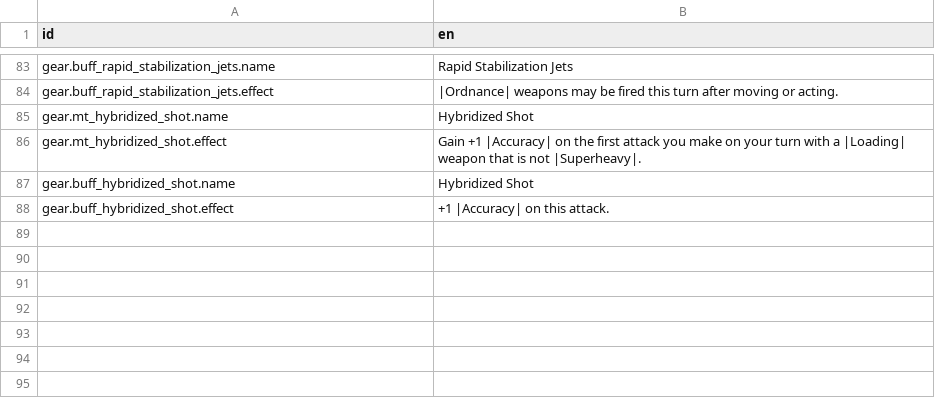
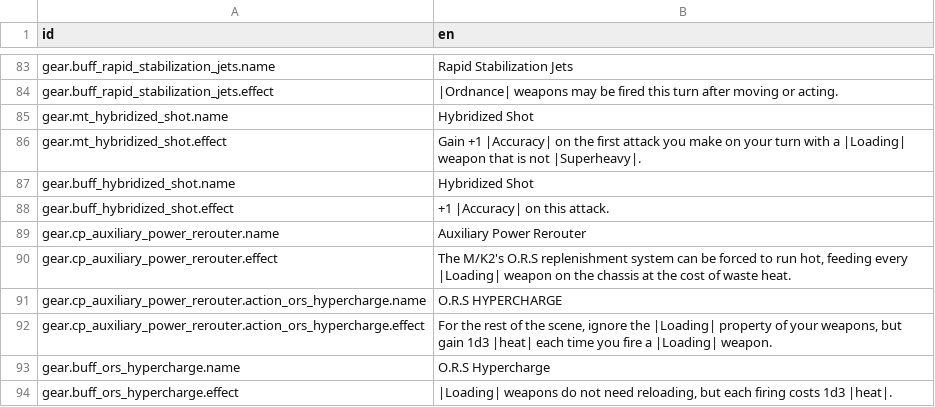
Before and after one commit to Reag/TheSixthVoice, a CSV file: localization/localizations.csv, drawn as a sheet; only a part is shown, gaps mark what is left out.

```diff
--- a/localization/localizations.csv
+++ b/localization/localizations.csv
@@ -92 +92,7 @@ gear.buff_hybridized_shot.name,Hybridized Shot
 gear.buff_hybridized_shot.effect,"+1 |Accuracy| on this attack."
+gear.cp_auxiliary_power_rerouter.name,Auxiliary Power Rerouter
+gear.cp_auxiliary_power_rerouter.effect,"The M/K2's O.R.S replenishment system can be forced to run hot, feeding every |Loading| weapon on the chassis at the cost of waste heat."
+gear.cp_auxiliary_power_rerouter.action_ors_hypercharge.name,O.R.S HYPERCHARGE
+gear.cp_auxiliary_power_rerouter.action_ors_hypercharge.effect,"For the rest of the scene, ignore the |Loading| property of your weapons, but gain 1d3 |heat| each time you fire a |Loading| weapon."
+gear.buff_ors_hypercharge.name,O.R.S Hypercharge
+gear.buff_ors_hypercharge.effect,"|Loading| weapons do not need reloading, but each firing costs 1d3 |heat|."
```
Also changed, not shown: 10 other files.
